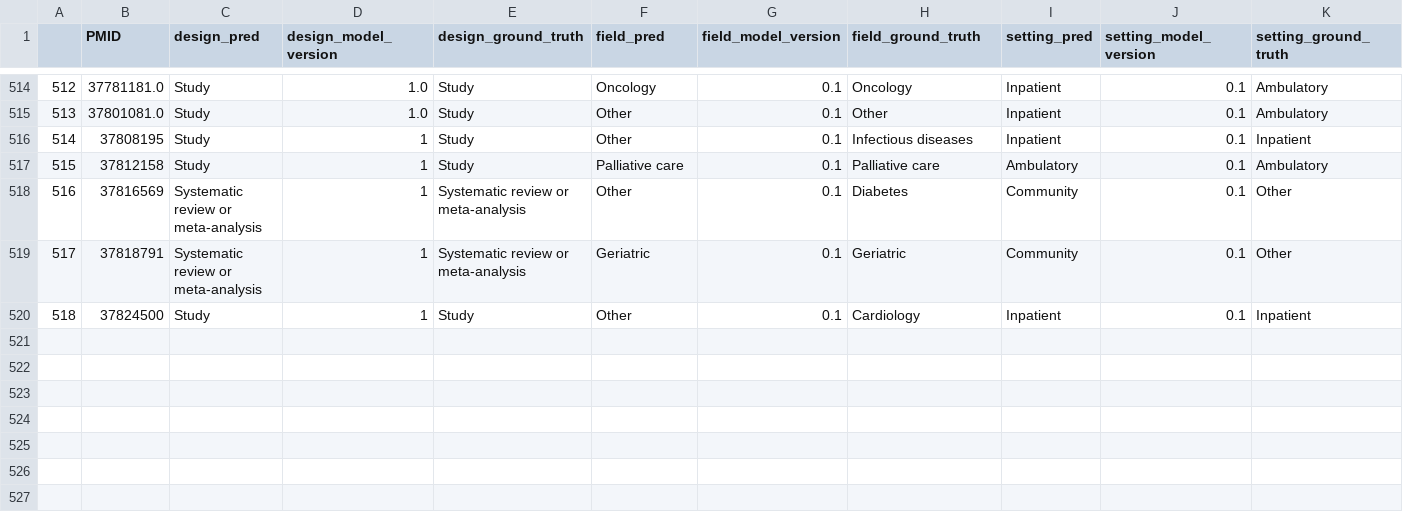
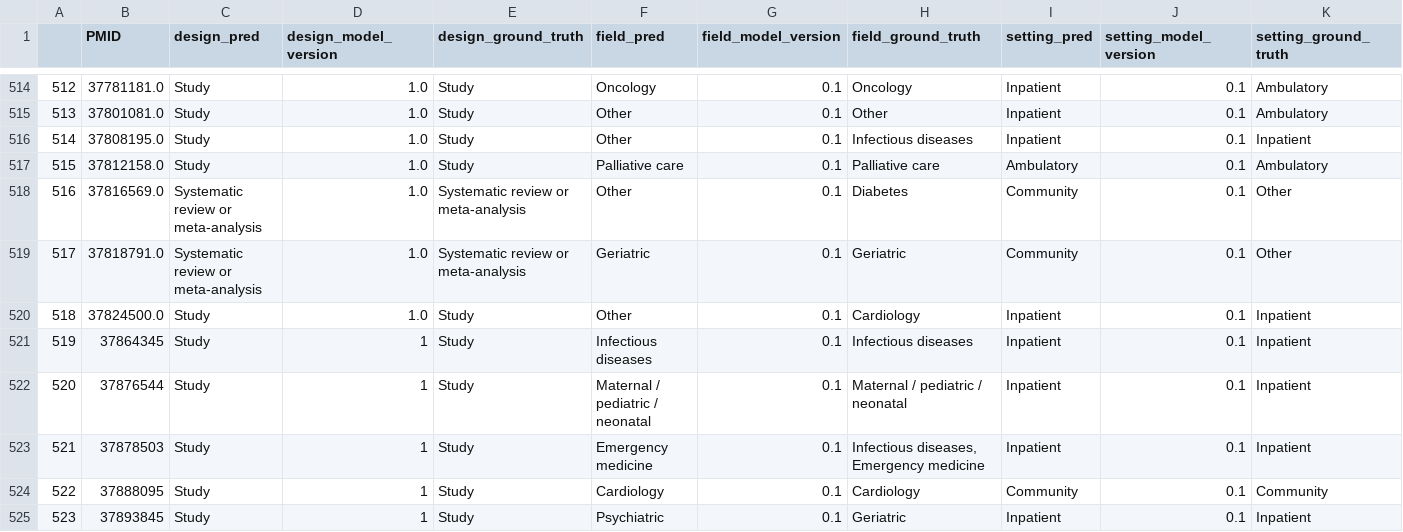
Before and after one commit to urppchusj/impactpharmacie, a CSV file: data/second_gen/predictions.csv, drawn as a sheet; only a part is shown, gaps mark what is left out.

```diff
--- a/data/second_gen/predictions.csv
+++ b/data/second_gen/predictions.csv
@@ -515,6 +515,11 @@
 513,37801081.0,Study,1.0,Study,Other,0.1,Other,Inpatient,0.1,Ambulatory
-514,37808195,Study,1,Study,Other,0.1,Infectious diseases,Inpatient,0.1,Inpatient
-515,37812158,Study,1,Study,Palliative care,0.1,Palliative care,Ambulatory,0.1,Ambulatory
-516,37816569,Systematic review or meta-analysis,1,Systematic review or meta-analysis,Other,0.1,Diabetes,Community,0.1,Other
-517,37818791,Systematic review or meta-analysis,1,Systematic review or meta-analysis,Geriatric,0.1,Geriatric,Community,0.1,Other
-518,37824500,Study,1,Study,Other,0.1,Cardiology,Inpatient,0.1,Inpatient
+514,37808195.0,Study,1.0,Study,Other,0.1,Infectious diseases,Inpatient,0.1,Inpatient
+515,37812158.0,Study,1.0,Study,Palliative care,0.1,Palliative care,Ambulatory,0.1,Ambulatory
+516,37816569.0,Systematic review or meta-analysis,1.0,Systematic review or meta-analysis,Other,0.1,Diabetes,Community,0.1,Other
+517,37818791.0,Systematic review or meta-analysis,1.0,Systematic review or meta-analysis,Geriatric,0.1,Geriatric,Community,0.1,Other
+518,37824500.0,Study,1.0,Study,Other,0.1,Cardiology,Inpatient,0.1,Inpatient
+519,37864345,Study,1,Study,Infectious diseases,0.1,Infectious diseases,Inpatient,0.1,Inpatient
+520,37876544,Study,1,Study,Maternal / pediatric / neonatal,0.1,Maternal / pediatric / neonatal,Inpatient,0.1,Inpatient
+521,37878503,Study,1,Study,Emergency medicine,0.1,"Infectious diseases, Emergency medicine",Inpatient,0.1,Inpatient
+522,37888095,Study,1,Study,Cardiology,0.1,Cardiology,Community,0.1,Community
+523,37893845,Study,1,Study,Psychiatric,0.1,Geriatric,Inpatient,0.1,Inpatient
```
Also changed, not shown: data/second_gen/extraction_log.csv, 2 other files.
